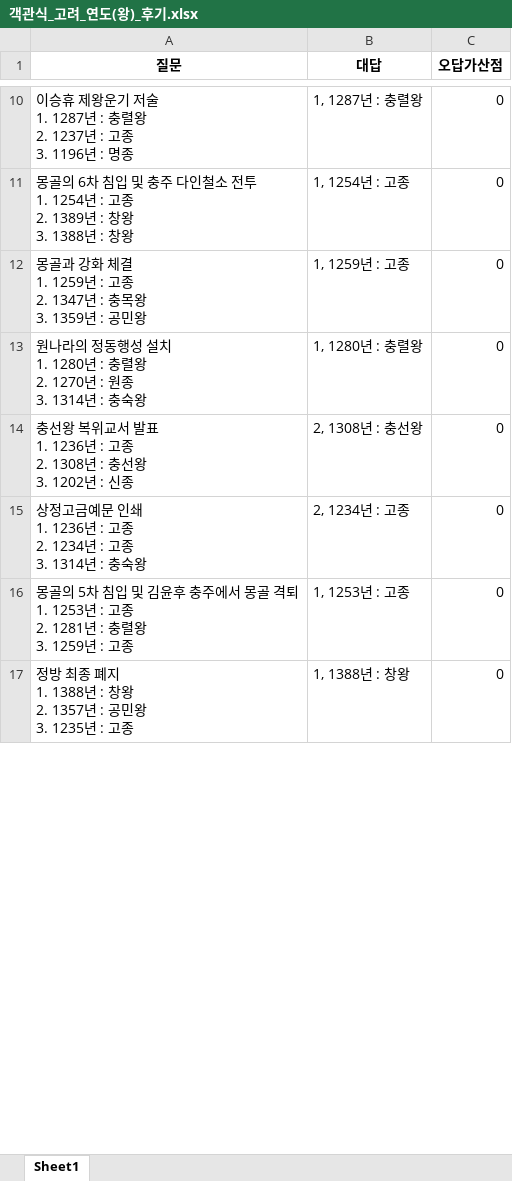
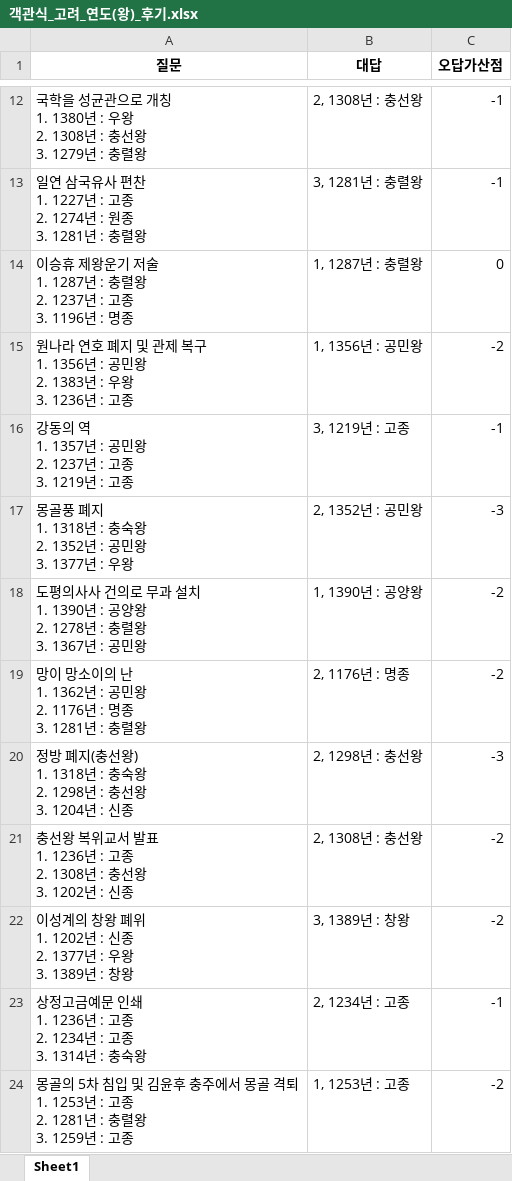
Before and after one commit to Choisignal/Private-Quizlet, an Excel workbook: 학습자료/단답형/객관식_고려_연도(왕)_후기.xlsx, sheet Sheet1, drawn as a sheet; only a part is shown, gaps mark what is left out; values as stored, in another font and other column widths than the file's, no borders; removed rows and columns are numbered as before the commit, all else as after; ↵ is a line break in a cell; the diff covers the shown part only; the diff names each change by its address in the sheet, - before the commit and + after, or states it on an @@ line.

```diff
--- a/학습자료/단답형/객관식_고려_연도(왕)_후기.xlsx (sheet Sheet1)
+++ b/학습자료/단답형/객관식_고려_연도(왕)_후기.xlsx (sheet Sheet1)
+row 12: 국학을 성균관으로 개칭 ↵ 1. 1380년 : 우왕 ↵ 2. 1308년 : 충선왕 ↵ 3. 1279년 : 충렬왕 | 2, 1308년 : 충선왕 | -1
+row 13: 일연 삼국유사 편찬 ↵ 1. 1227년 : 고종 ↵ 2. 1274년 : 원종 ↵ 3. 1281년 : 충렬왕 | 3, 1281년 : 충렬왕 | -1
-row 11: 몽골의 6차 침입 및 충주 다인철소 전투 ↵ 1. 1254년 : 고종 ↵ 2. 1389년 : 창왕 ↵ 3. 1388년 : 창왕 | 1, 1254년 : 고종 | 0
-row 12: 몽골과 강화 체결 ↵ 1. 1259년 : 고종 ↵ 2. 1347년 : 충목왕 ↵ 3. 1359년 : 공민왕 | 1, 1259년 : 고종 | 0
-row 13: 원나라의 정동행성 설치 ↵ 1. 1280년 : 충렬왕 ↵ 2. 1270년 : 원종 ↵ 3. 1314년 : 충숙왕 | 1, 1280년 : 충렬왕 | 0
+row 15: 원나라 연호 폐지 및 관제 복구 ↵ 1. 1356년 : 공민왕 ↵ 2. 1383년 : 우왕 ↵ 3. 1236년 : 고종 | 1, 1356년 : 공민왕 | -2
+row 16: 강동의 역 ↵ 1. 1357년 : 공민왕 ↵ 2. 1237년 : 고종 ↵ 3. 1219년 : 고종 | 3, 1219년 : 고종 | -1
+row 17: 몽골풍 폐지 ↵ 1. 1318년 : 충숙왕 ↵ 2. 1352년 : 공민왕 ↵ 3. 1377년 : 우왕 | 2, 1352년 : 공민왕 | -3
+row 18: 도평의사사 건의로 무과 설치 ↵ 1. 1390년 : 공양왕 ↵ 2. 1278년 : 충렬왕 ↵ 3. 1367년 : 공민왕 | 1, 1390년 : 공양왕 | -2
+row 19: 망이 망소이의 난 ↵ 1. 1362년 : 공민왕 ↵ 2. 1176년 : 명종 ↵ 3. 1281년 : 충렬왕 | 2, 1176년 : 명종 | -2
+row 20: 정방 폐지(충선왕) ↵ 1. 1318년 : 충숙왕 ↵ 2. 1298년 : 충선왕 ↵ 3. 1204년 : 신종 | 2, 1298년 : 충선왕 | -3
-C21 (오답가산점): 0
+C21 (오답가산점): -2
+row 22: 이성계의 창왕 폐위 ↵ 1. 1202년 : 신종 ↵ 2. 1377년 : 우왕 ↵ 3. 1389년 : 창왕 | 3, 1389년 : 창왕 | -2
-C23 (오답가산점): 0
+C23 (오답가산점): -1
-C24 (오답가산점): 0
+C24 (오답가산점): -2
-row 17: 정방 최종 폐지 ↵ 1. 1388년 : 창왕 ↵ 2. 1357년 : 공민왕 ↵ 3. 1235년 : 고종 | 1, 1388년 : 창왕 | 0
```
Also changed, not shown: 83 added rows, 88 removed rows and 18 edited cells elsewhere in this sheet, 학습자료/연표/고려_연도(왕)_후기.xlsx, 9 other files.
